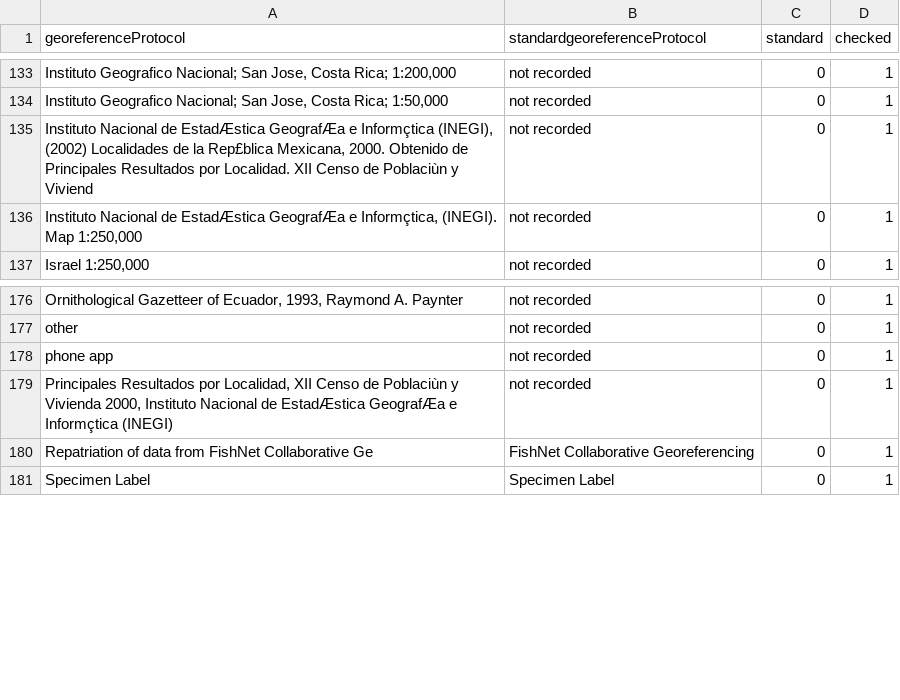
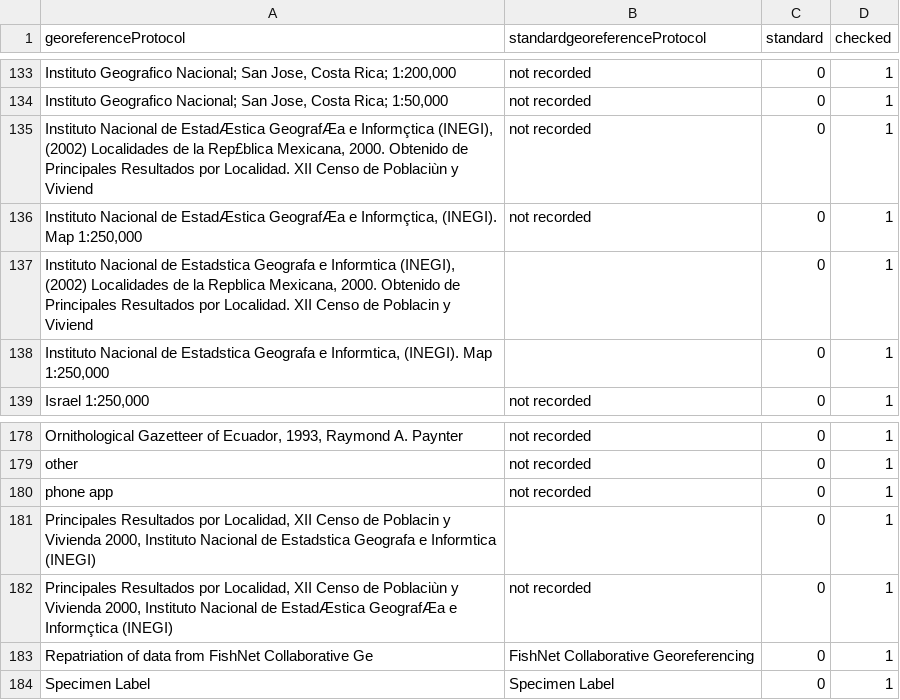
Before and after one commit to VertNet/DwCVocabs, a CSV file: vocabs/georeferenceProtocol.csv, drawn as a sheet; only a part is shown, gaps mark what is left out; the diff names each change by its address in the sheet, - before the commit and + after, or states it on an @@ line.

```diff
--- a/vocabs/georeferenceProtocol.csv
+++ b/vocabs/georeferenceProtocol.csv
+row 137: Instituto Nacional de Estadstica Geografa e Informtica (INEGI), (2002) Localidades de la Repblica Mexicana, 2000. Obtenido de Principales Resultados por Localidad. XII Censo de Poblacin y Viviend |  | 0 | 1
+row 138: Instituto Nacional de Estadstica Geografa e Informtica, (INEGI). Map 1:250,000 |  | 0 | 1
+row 181: Principales Resultados por Localidad, XII Censo de Poblacin y Vivienda 2000, Instituto Nacional de Estadstica Geografa e Informtica (INEGI) |  | 0 | 1
```
Also changed, not shown: vocabs/identificationQualifier.csv, vocabs/typeStatus.csv, 1 other file.
